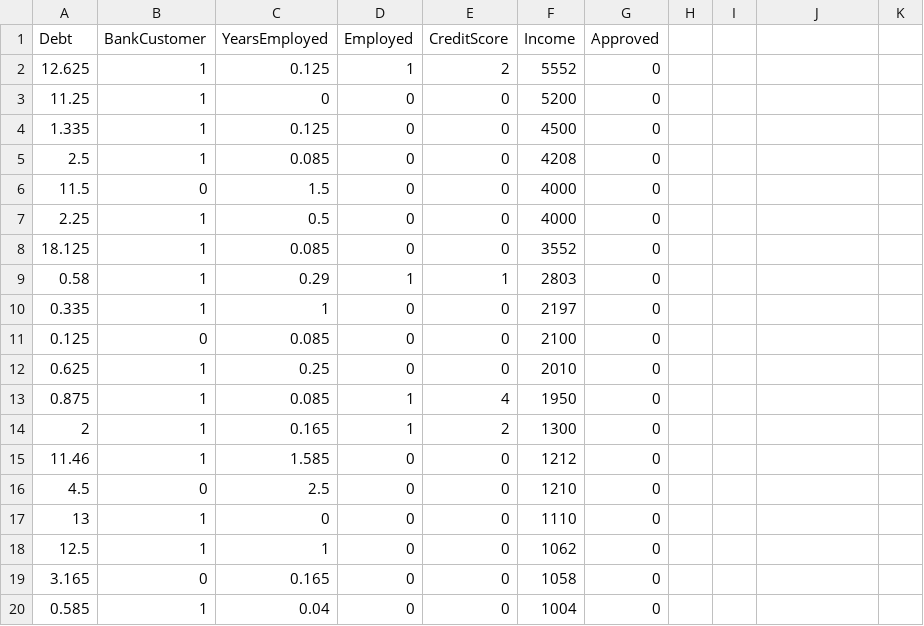
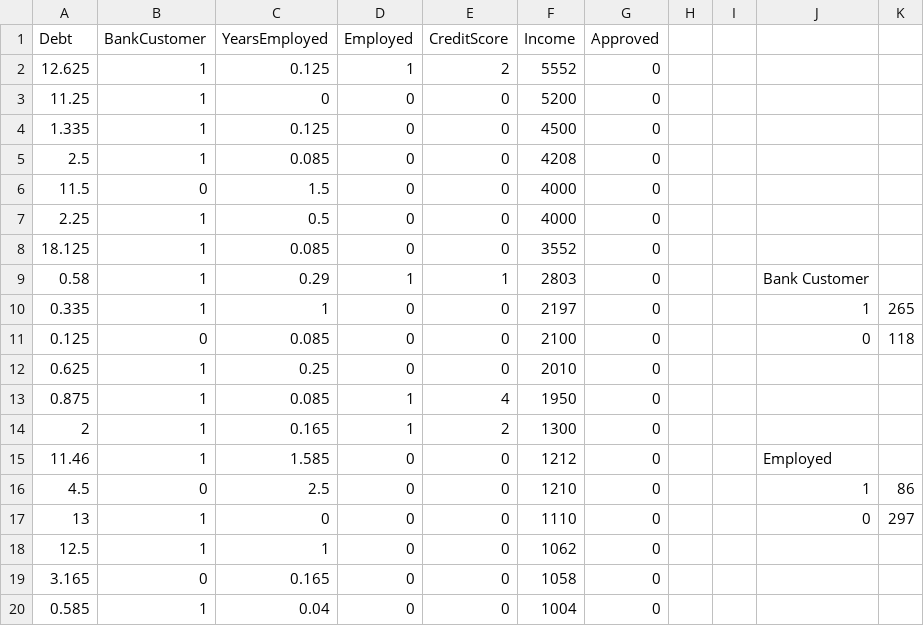
Before and after one commit to johnramil02/Credit-Card-Approval-Code-NB, a CSV file: original dataset 0.csv, drawn as a sheet; only a part is shown; the diff names each change by its address in the sheet, - before the commit and + after, or states it on an @@ line.

```diff
--- a/original dataset 0.csv
+++ b/original dataset 0.csv
-J9: (empty)
+J9: Bank Customer
-J10: (empty)
+J10: 1
-K10: (empty)
+K10: 265
-J11: (empty)
+J11: 0
-K11: (empty)
+K11: 118
-J15: (empty)
+J15: Employed
-J16: (empty)
+J16: 1
-K16: (empty)
+K16: 86
-J17: (empty)
+J17: 0
-K17: (empty)
+K17: 297
```
Also changed, not shown: feature_test 0.csv, original dataset 1.csv, 6 other files.
